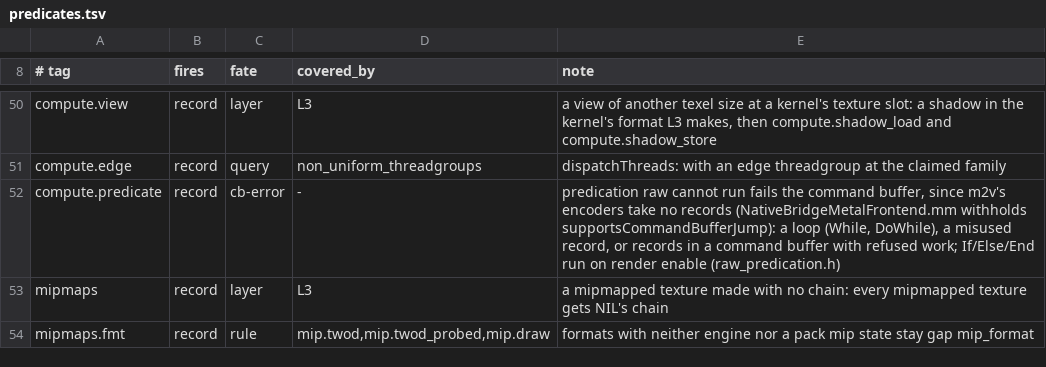
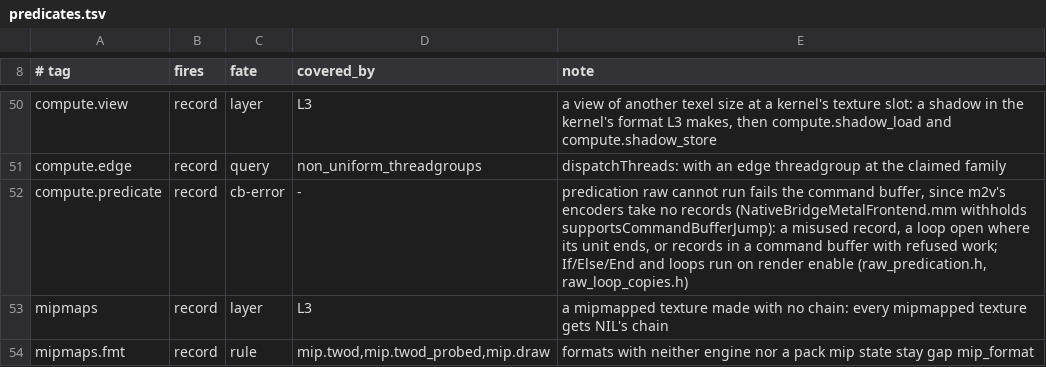
Before and after one commit to brunostjohn/ios-on-switch-lmao, a TSV file: drivers/TegraGM20BMetal/raw/plan/predicates.tsv, drawn as a sheet; only a part is shown, gaps mark what is left out.

Commit message:
supportsCommandBufferJump YES on both builds: MPSGraph's control flow and MPSImageCanny's hysteresis send their loops to the raw path
The A10X (21H461) and A13 (24B119) answer YES: familySupportsCommandBufferJump is supportsFamily:1003 (21H461
0x187aabc20, 0x187ad1420). What the callers do without it:
- MPSGraph (21H461 scf.while 0x1810c128c): each iteration ends the compute encoder, exports the condition,
  commitAndContinue, waitUntilCompleted on the root command buffer (0x1810c4ca4) and reads the byte on the CPU; scf.for
  (0x1810bf608) waits once for its bounds and unrolls the body on the CPU; scf.if (0x1810bdc6c) waits and reads its
  condition. With YES, every op whose types are all statically shaped ([h+0x28], 0x180e9289c) encodes in one encoder:
  If as encodeStartIf(word == 1), encodeStartElse (always), encodeEndIf; while and for as encodeStartWhile(word == 1) and
  encodeEndWhile over a 4-byte shared word its kernels write 0 or 1 (no DoWhile). An End answering NO aborts the process
  (CSCBSuccess, 0x1810c10a4), so every End of a well-formed record answers YES.
- MPSImageCanny (21H461 0x1dfebef4c): N dispatchThreadgroupsWithIndirectBuffer: (N the tile grid), which the raw path
  sends to m2v; with YES a While over a full-grid pass, which runs on raw.
A loop past its copies at any depth up to maxPredicatedNestingDepth (8) is laid down again from its completion. What
still fails the command buffer, since m2v's encoders take no records: a misused record, a loop open where its unit
ends, or records in a command buffer with refused work. The m2v bridge still withholds the answer.

(cherry picked from commit 6edb91ffdb943d9035d7e167b4466fb81df99f35)

```diff
--- a/drivers/TegraGM20BMetal/raw/plan/predicates.tsv
+++ b/drivers/TegraGM20BMetal/raw/plan/predicates.tsv
@@ -51,3 +51,3 @@ compute.view	record	layer	L3	a view of another texel size at a kernel's texture
 compute.edge	record	query	non_uniform_threadgroups	dispatchThreads: with an edge threadgroup at the claimed family
-compute.predicate	record	cb-error	-	predication raw cannot run fails the command buffer, since m2v's encoders take no records (NativeBridgeMetalFrontend.mm withholds supportsCommandBufferJump): a loop (While, DoWhile), a misused record, or records in a command buffer with refused work; If/Else/End run on render enable (raw_predication.h)
+compute.predicate	record	cb-error	-	predication raw cannot run fails the command buffer, since m2v's encoders take no records (NativeBridgeMetalFrontend.mm withholds supportsCommandBufferJump): a misused record, a loop open where its unit ends, or records in a command buffer with refused work; If/Else/End and loops run on render enable (raw_predication.h, raw_loop_copies.h)
 mipmaps	record	layer	L3	a mipmapped texture made with no chain: every mipmapped texture gets NIL's chain
```
Also changed, not shown: 3 other files.
